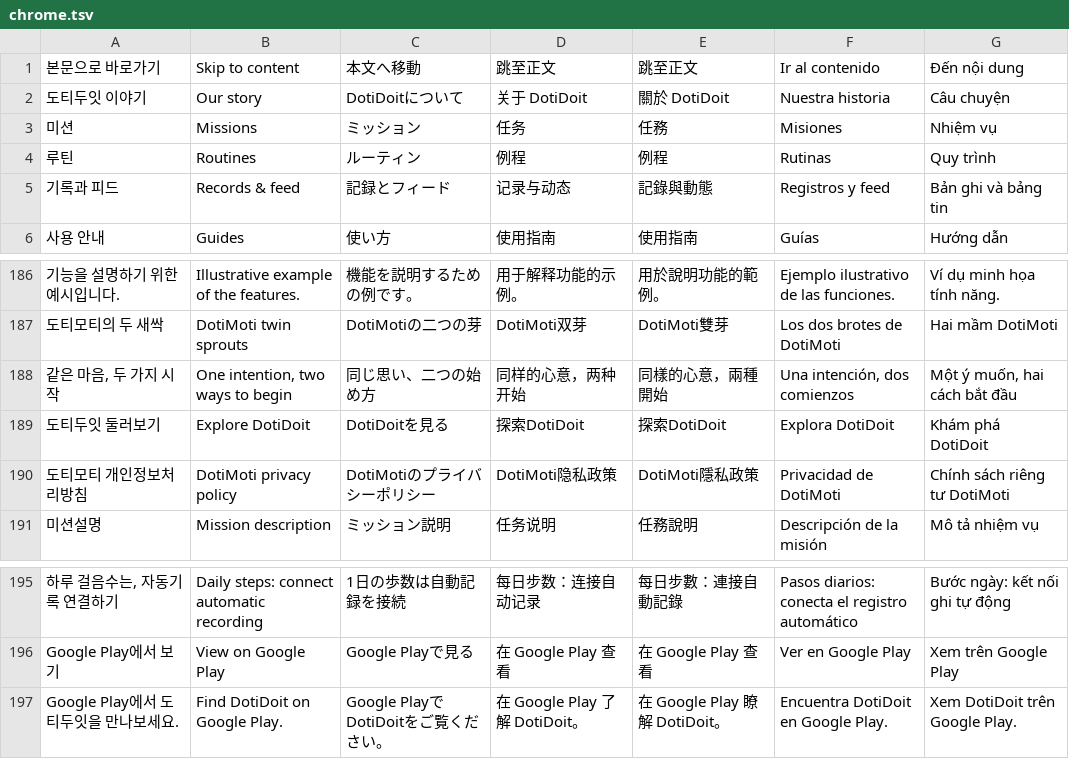
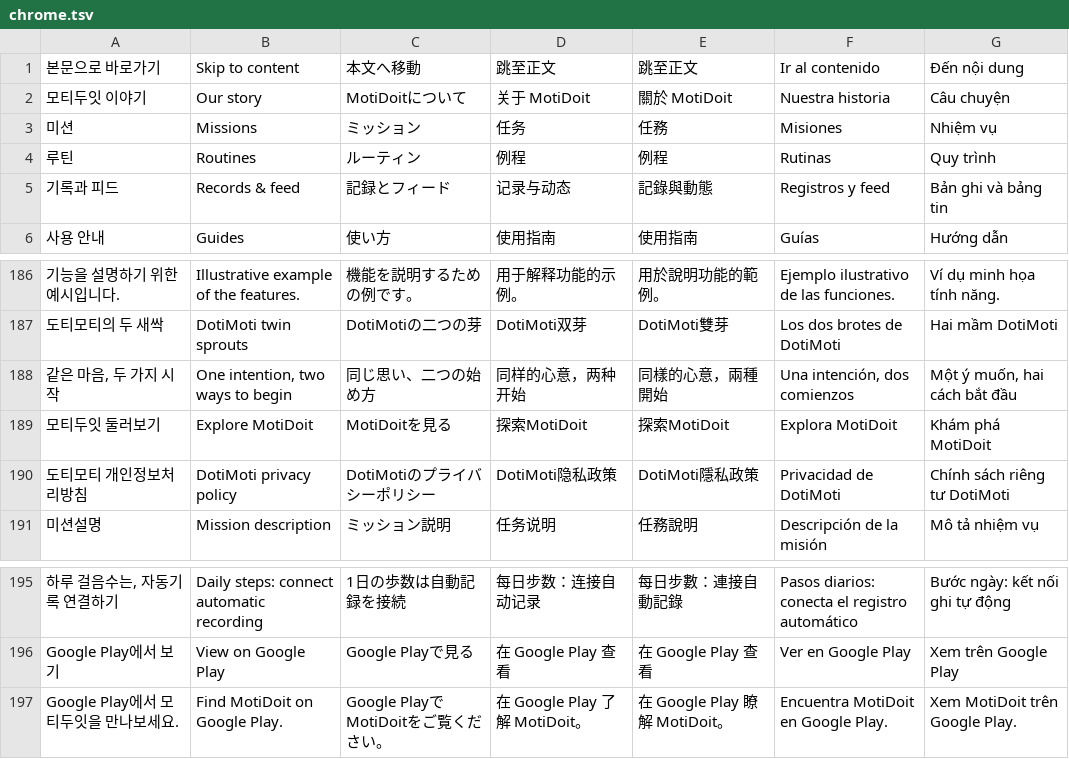
Before and after one commit to kizwond/doti_doit_web, a TSV file: content/i18n/chrome.tsv, drawn as a sheet; only a part is shown, gaps mark what is left out; the diff covers the shown part only; the diff names each change by its address in the sheet, - before the commit and + after, or states it on an @@ line.

Commit message:
모티두잇 브랜드와 현재 목표·기록 흐름을 홈페이지7언어에 반영

```diff
--- a/content/i18n/chrome.tsv
+++ b/content/i18n/chrome.tsv
-A2 (본문으로 바로가기): 도티두잇 이야기
+A2 (본문으로 바로가기): 모티두잇 이야기
-C2 (本文へ移動): DotiDoitについて
+C2 (本文へ移動): MotiDoitについて
-D2 (跳至正文): 关于 DotiDoit
+D2 (跳至正文): 关于 MotiDoit
-E2 (跳至正文): 關於 DotiDoit
+E2 (跳至正文): 關於 MotiDoit
-A189 (본문으로 바로가기): 도티두잇 둘러보기
+A189 (본문으로 바로가기): 모티두잇 둘러보기
-B189 (Skip to content): Explore DotiDoit
+B189 (Skip to content): Explore MotiDoit
-C189 (本文へ移動): DotiDoitを見る
+C189 (本文へ移動): MotiDoitを見る
-D189 (跳至正文): 探索DotiDoit
+D189 (跳至正文): 探索MotiDoit
-E189 (跳至正文): 探索DotiDoit
+E189 (跳至正文): 探索MotiDoit
-F189 (Ir al contenido): Explora DotiDoit
+F189 (Ir al contenido): Explora MotiDoit
-G189 (Đến nội dung): Khám phá DotiDoit
+G189 (Đến nội dung): Khám phá MotiDoit
-A197 (본문으로 바로가기): Google Play에서 도티두잇을 만나보세요.
+A197 (본문으로 바로가기): Google Play에서 모티두잇을 만나보세요.
-B197 (Skip to content): Find DotiDoit on Google Play.
+B197 (Skip to content): Find MotiDoit on Google Play.
-C197 (本文へ移動): Google PlayでDotiDoitをご覧ください。
+C197 (本文へ移動): Google PlayでMotiDoitをご覧ください。
-D197 (跳至正文): 在 Google Play 了解 DotiDoit。
+D197 (跳至正文): 在 Google Play 了解 MotiDoit。
-E197 (跳至正文): 在 Google Play 瞭解 DotiDoit。
+E197 (跳至正文): 在 Google Play 瞭解 MotiDoit。
-F197 (Ir al contenido): Encuentra DotiDoit en Google Play.
+F197 (Ir al contenido): Encuentra MotiDoit en Google Play.
-G197 (Đến nội dung): Xem DotiDoit trên Google Play.
+G197 (Đến nội dung): Xem MotiDoit trên Google Play.
```
Also changed, not shown: 68 edited cells elsewhere in this file, 26 other files.
